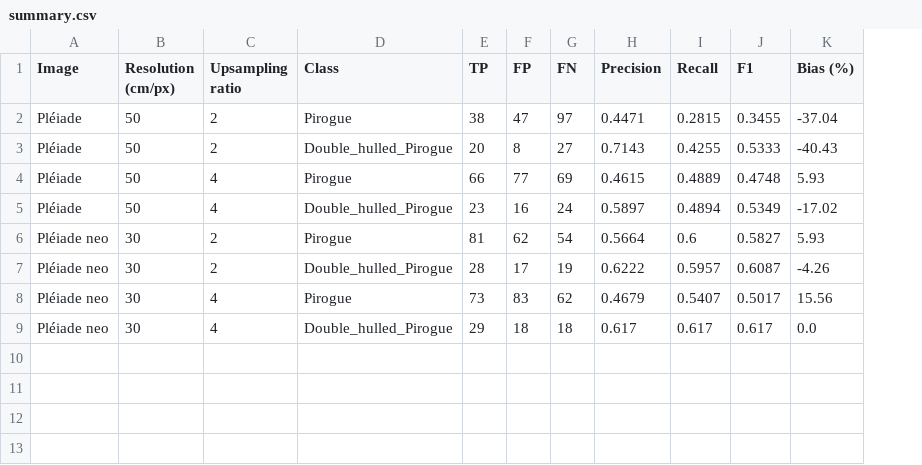
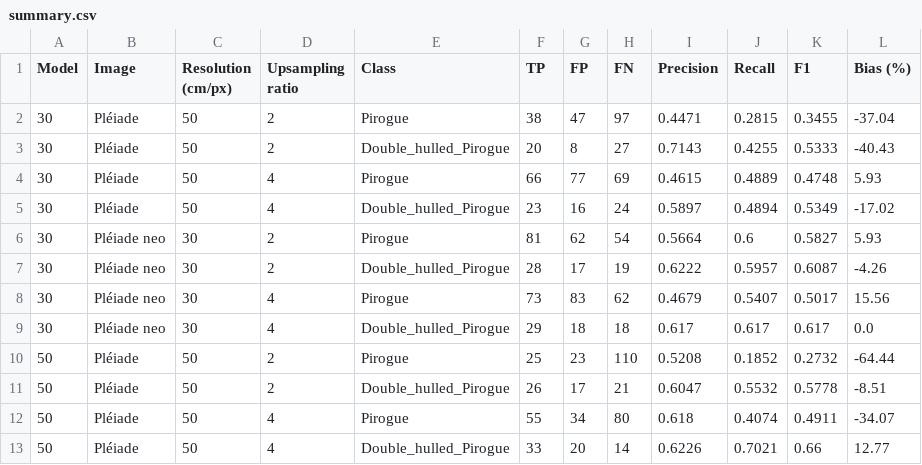
Before and after one commit to Thomas-aub/pleiades-boat-detection, a CSV file: predictions/summary.csv, drawn as a sheet; the diff names each change by its address in the sheet, - before the commit and + after, or states it on an @@ line.

```diff
--- a/predictions/summary.csv
+++ b/predictions/summary.csv
+column A (Model), rows 2-9: all 30
+row 10: 50 | Pléiade | 50 | 2 | Pirogue | 25 | 23 | 110 | 0.5208 | 0.1852 | 0.2732 | -64.44
+row 11: 50 | Pléiade | 50 | 2 | Double_hulled_Pirogue | 26 | 17 | 21 | 0.6047 | 0.5532 | 0.5778 | -8.51
+row 12: 50 | Pléiade | 50 | 4 | Pirogue | 55 | 34 | 80 | 0.618 | 0.4074 | 0.4911 | -34.07
+row 13: 50 | Pléiade | 50 | 4 | Double_hulled_Pirogue | 33 | 20 | 14 | 0.6226 | 0.7021 | 0.66 | 12.77
```
Also changed, not shown: 17 other files.
